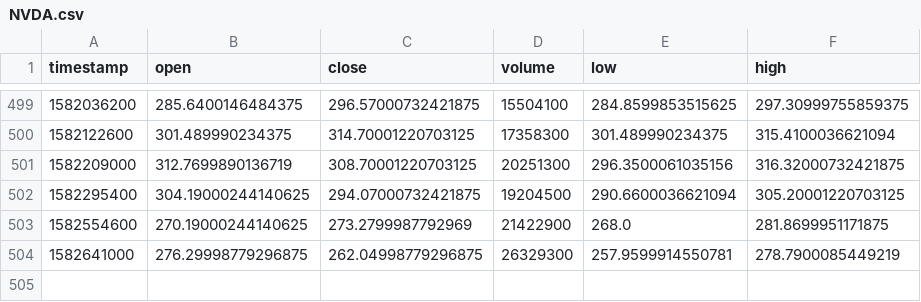
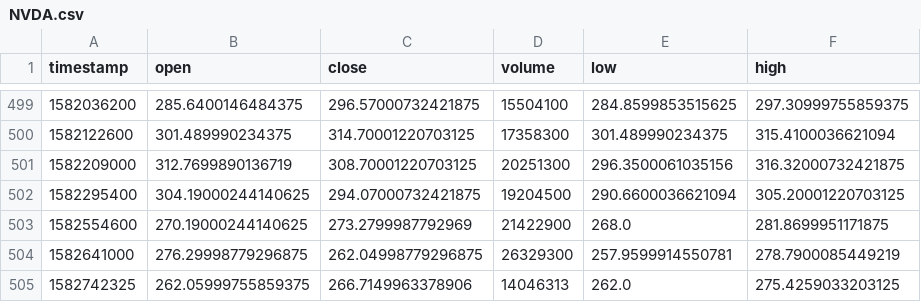
Before and after one commit to jinxucn/StockPredictionWeb, a CSV file: spiders/data/NVDA.csv, drawn as a sheet; only a part is shown, gaps mark what is left out.

```diff
--- a/spiders/data/NVDA.csv
+++ b/spiders/data/NVDA.csv
@@ -504 +504,2 @@ timestamp,open,close,volume,low,high
 1582641000, 276.29998779296875, 262.04998779296875, 26329300, 257.9599914550781, 278.7900085449219
+1582742325, 262.05999755859375, 266.7149963378906, 14046313, 262.0, 275.4259033203125
```
Also changed, not shown: spiders/data/AMZN.csv, 1 other file.
